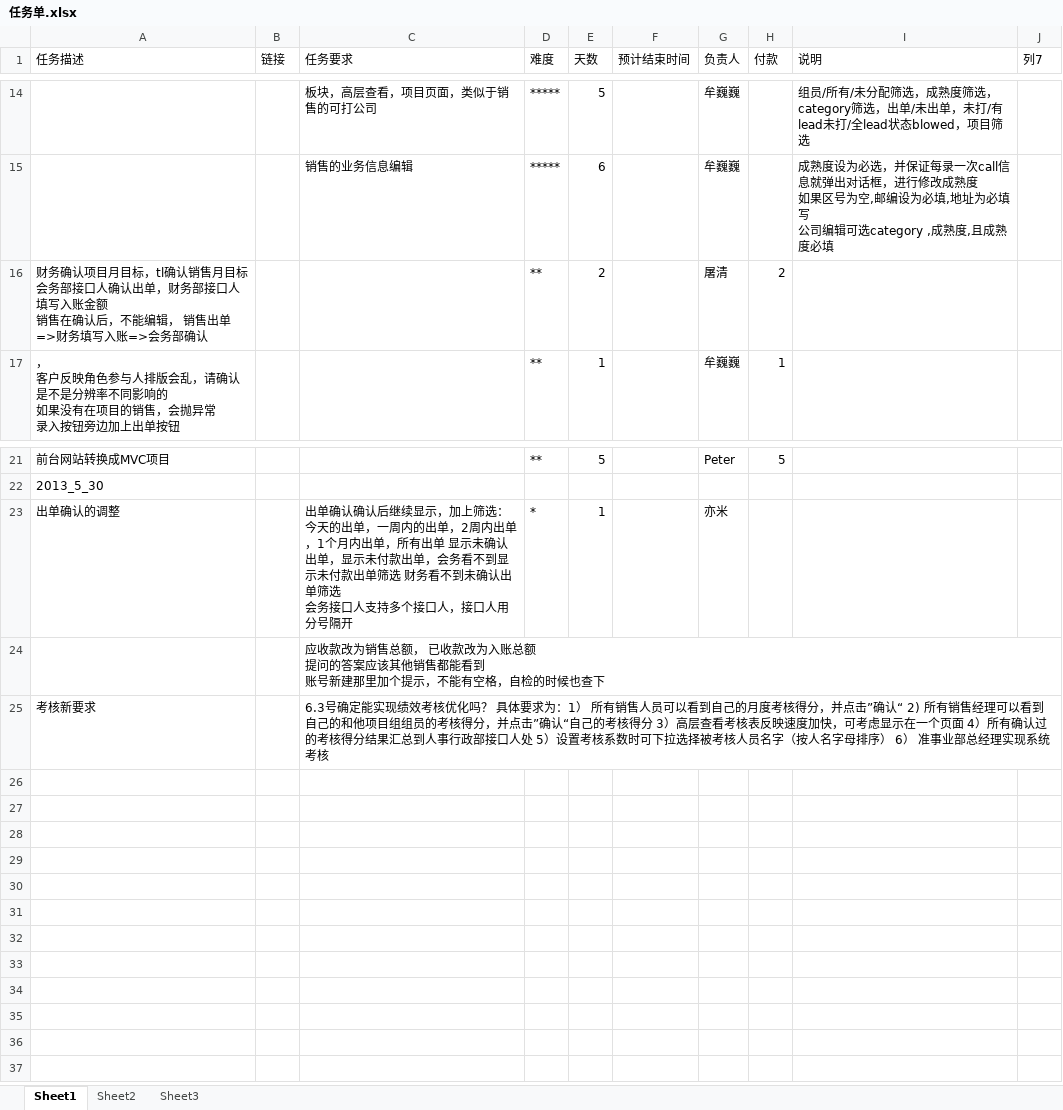
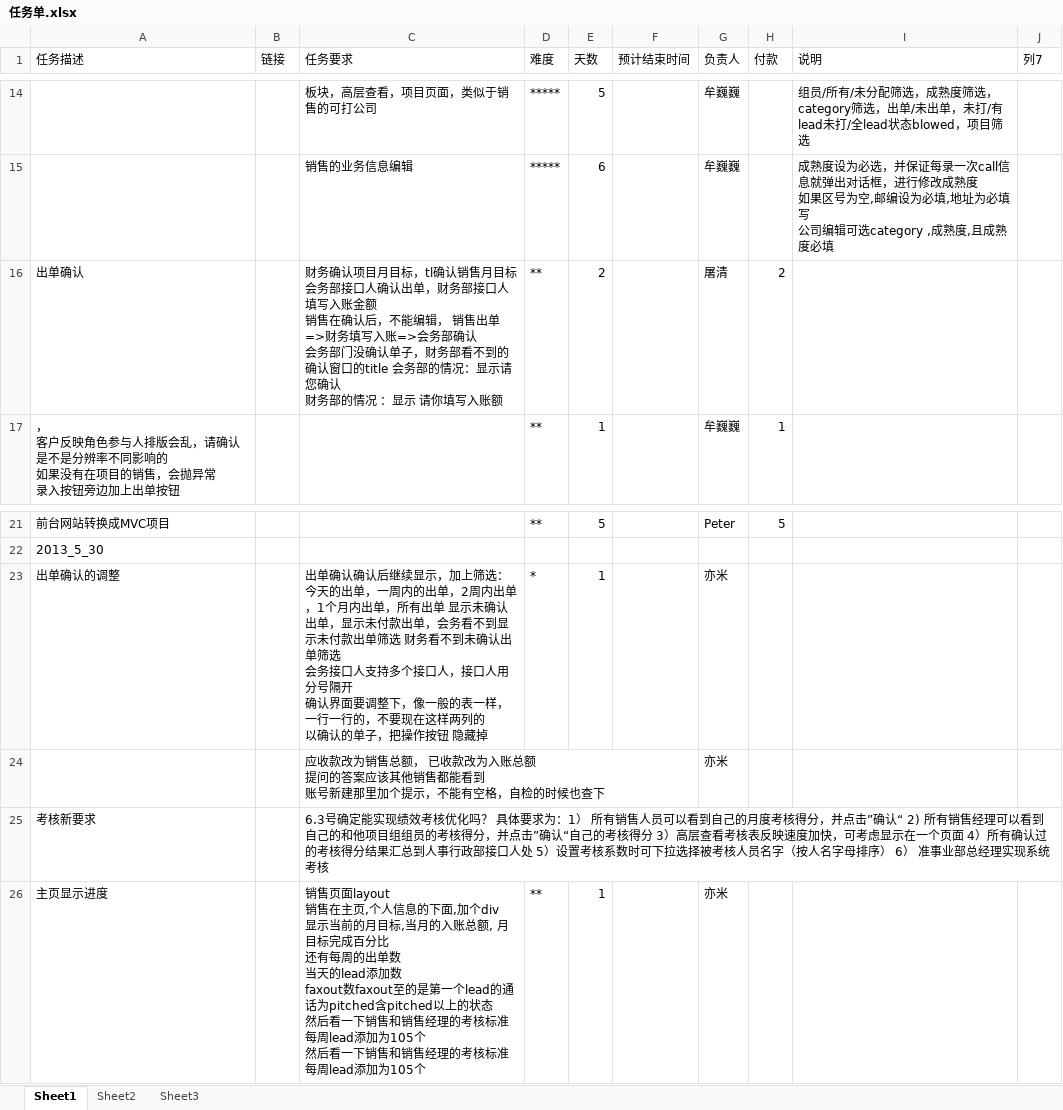
Before and after one commit to andrearustia6/cdmc-sales, an Excel workbook: Tasks/任务单.xlsx, sheet Sheet1, drawn as a sheet; only a part is shown, gaps mark what is left out; values as stored, in another font and other column widths than the file's, no borders; table styles not drawn; ↵ is a line break in a cell; the diff names each change by its address in the sheet, - before the commit and + after, or states it on an @@ line.

```diff
--- a/Tasks/任务单.xlsx (sheet Sheet1)
+++ b/Tasks/任务单.xlsx (sheet Sheet1)
-A16 (任务描述): 财务确认项目月目标，tl确认销售月目标 ↵ 会务部接口人确认出单，财务部接口人填写入账金额 ↵ 销售在确认后，不能编辑， 销售出单=>财务填写入账=>会务部确认
+A16 (任务描述): 出单确认
-C16 (任务要求): (empty)
+C16 (任务要求): 财务确认项目月目标，tl确认销售月目标 ↵ 会务部接口人确认出单，财务部接口人填写入账金额 ↵ 销售在确认后，不能编辑， 销售出单=>财务填写入账=>会务部确认 ↵ 会务部门没确认单子，财务部看不到的 ↵ 确认窗口的title 会务部的情况：显示请您确认 ↵ 财务部的情况 ：显示 请你填写入账额
-C23 (任务要求): …分号隔开
+C23 (任务要求): …分号隔开 ↵ 确认界面要调整下，像一般的表一样，一行一行的，不要现在这样两列的 ↵ 以确认的单子，把操作按钮 隐藏掉
-G24 (负责人): (empty)
+G24 (负责人): 亦米
+row 26: 主页显示进度 |  | 销售页面layout ↵ 销售在主页,个人信息的下面,加个div ↵ 显示当前的月目标,当月的入账总额, 月目标完成百分比 ↵ 还有每周的出单数 ↵ 当天的lead添加数 ↵ faxout数faxout至的是第一个lead的通话为pitched含pitched以上的状态 ↵ 然后看一下销售和销售经理的考核标准 ↵ 每周lead添加为105个 ↵ 然后看一下销售和销售经理的考核标准 ↵ 每周lead添加为105个 | ** | 1 |  | 亦米
```
